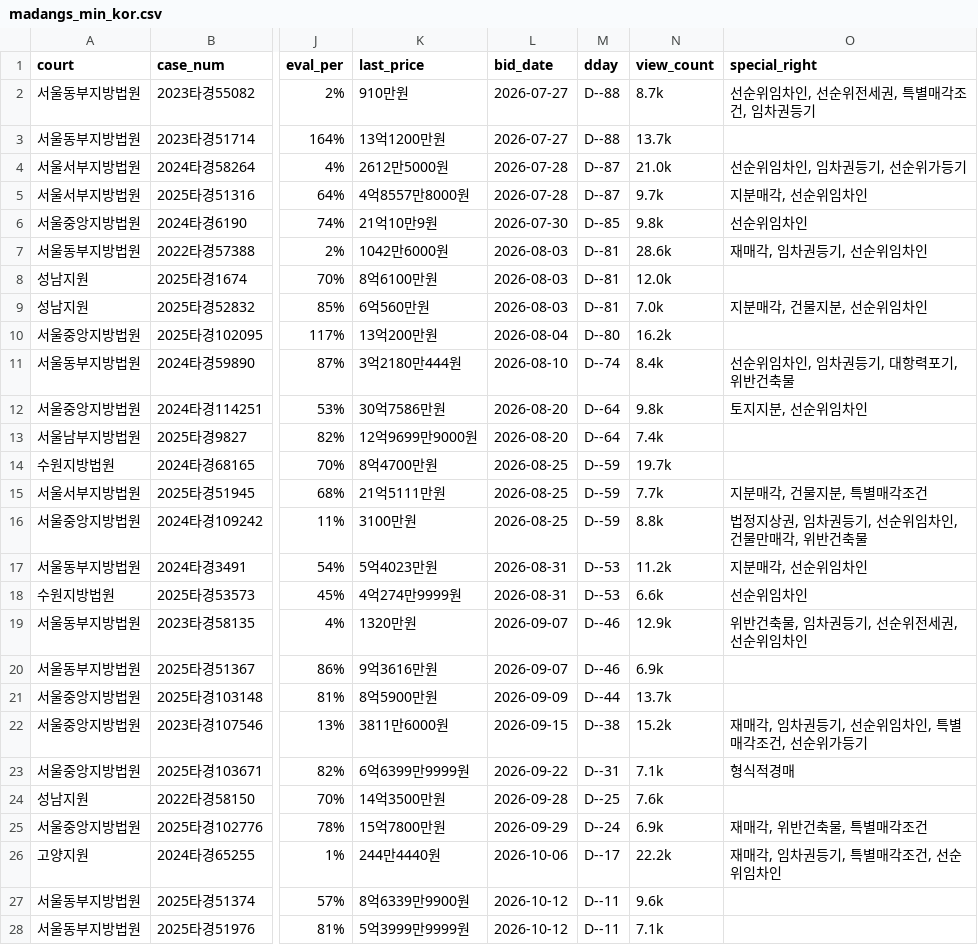
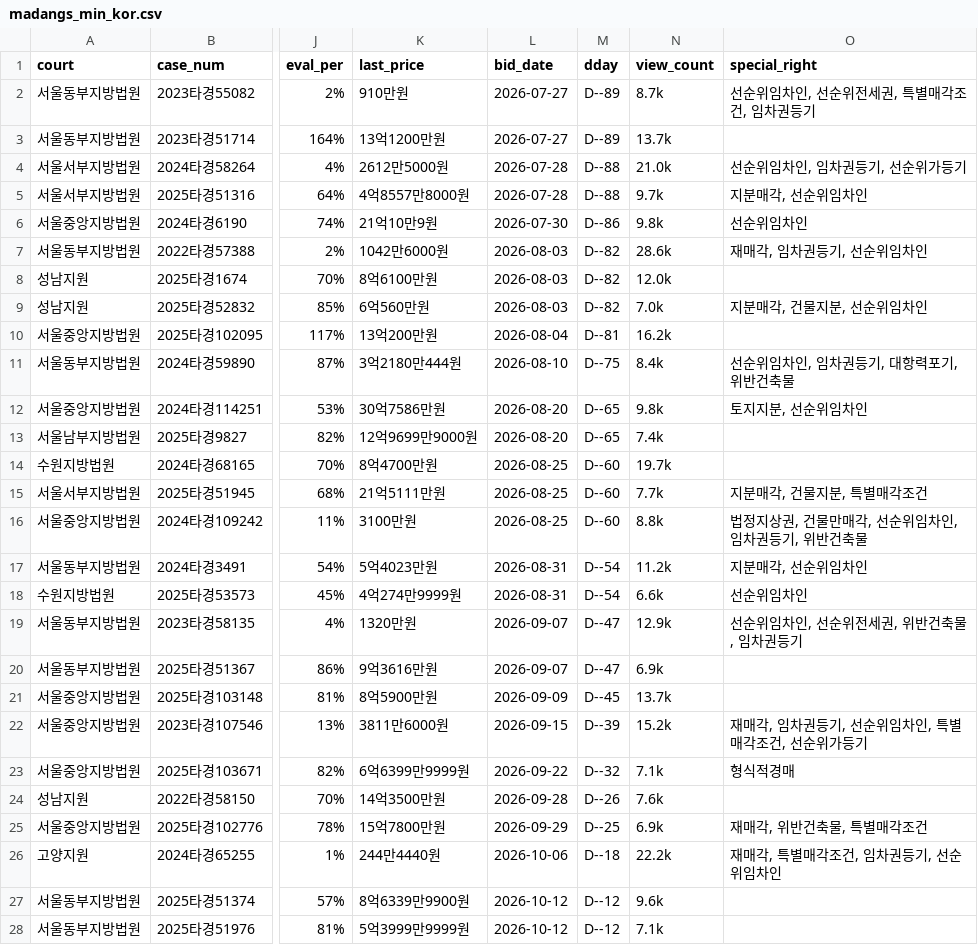
Before and after one commit to pos911/auction_search, a CSV file: madangs_min_kor.csv, drawn as a sheet; only a part is shown, gaps mark what is left out; the diff covers the shown part only; the diff names each change by its address in the sheet, - before the commit and + after, or states it on an @@ line.

```diff
--- a/madangs_min_kor.csv
+++ b/madangs_min_kor.csv
-M2:M3 (dday): D--88
+M2:M3 (dday): D--89
-M4:M5 (dday): D--87
+M4:M5 (dday): D--88
-M6 (dday): D--85
+M6 (dday): D--86
-M7:M9 (dday): D--81
+M7:M9 (dday): D--82
-M10 (dday): D--80
+M10 (dday): D--81
-M11 (dday): D--74
+M11 (dday): D--75
-M12:M13 (dday): D--64
+M12:M13 (dday): D--65
-M14:M16 (dday): D--59
+M14:M16 (dday): D--60
-O16 (special_right): 법정지상권, 임차권등기, 선순위임차인, 건물만매각, 위반건축물
+O16 (special_right): 법정지상권, 건물만매각, 선순위임차인, 임차권등기, 위반건축물
-M17:M18 (dday): D--53
+M17:M18 (dday): D--54
-M19:M20 (dday): D--46
+M19:M20 (dday): D--47
-O19 (special_right): 위반건축물, 임차권등기, 선순위전세권, 선순위임차인
+O19 (special_right): 선순위임차인, 선순위전세권, 위반건축물, 임차권등기
-M21 (dday): D--44
+M21 (dday): D--45
-M22 (dday): D--38
+M22 (dday): D--39
-M23 (dday): D--31
+M23 (dday): D--32
-M24 (dday): D--25
+M24 (dday): D--26
-M25 (dday): D--24
+M25 (dday): D--25
-M26 (dday): D--17
+M26 (dday): D--18
-O26 (special_right): 재매각, 임차권등기, 특별매각조건, 선순위임차인
+O26 (special_right): 재매각, 특별매각조건, 임차권등기, 선순위임차인
-M27:M28 (dday): D--11
+M27:M28 (dday): D--12
```
Also changed, not shown: 48 edited cells elsewhere in this file, 1 other file.
